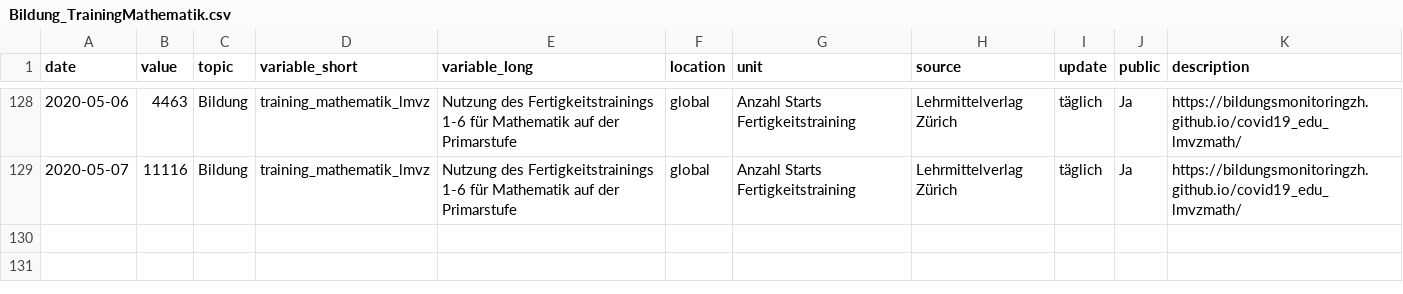
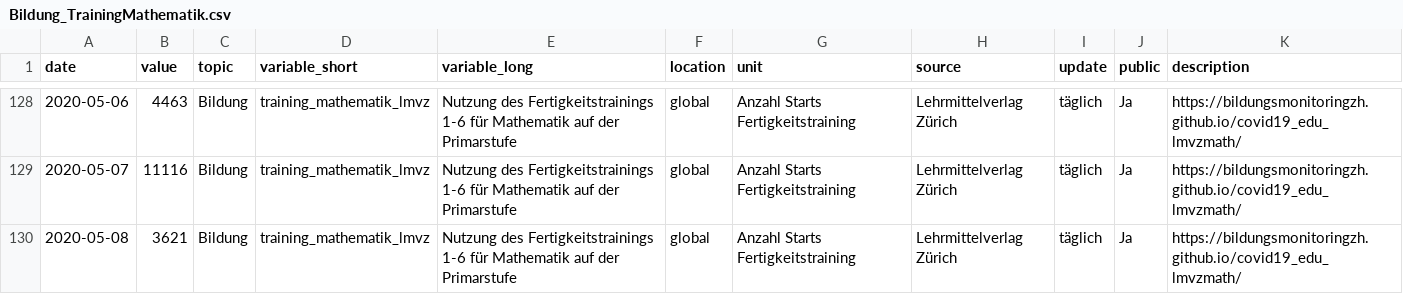
Before and after one commit to bildungsplanungZH/covid19_edu_lmvz_public, a CSV file: Bildung_TrainingMathematik.csv, drawn as a sheet; only a part is shown, gaps mark what is left out; the diff names each change by its address in the sheet, - before the commit and + after, or states it on an @@ line.

```diff
--- a/Bildung_TrainingMathematik.csv
+++ b/Bildung_TrainingMathematik.csv
+row 130: 2020-05-08 | 3621 | Bildung | training_mathematik_lmvz | Nutzung des Fertigkeitstrainings 1-6 für Mathematik auf der Primarstufe | global | Anzahl Starts Fertigkeitstraining | Lehrmittelverlag Zürich | täglich | Ja | https://bildungsmonitoringzh.github.io/covid19_edu_lmvzmath/
```
